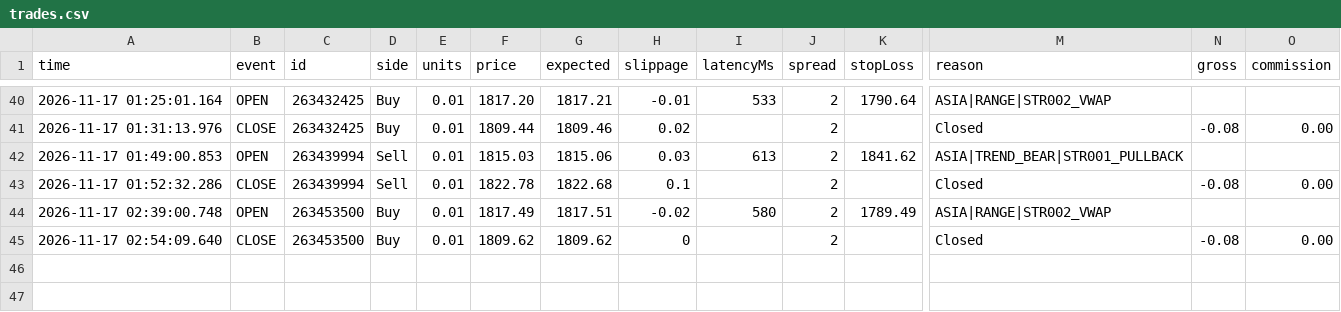
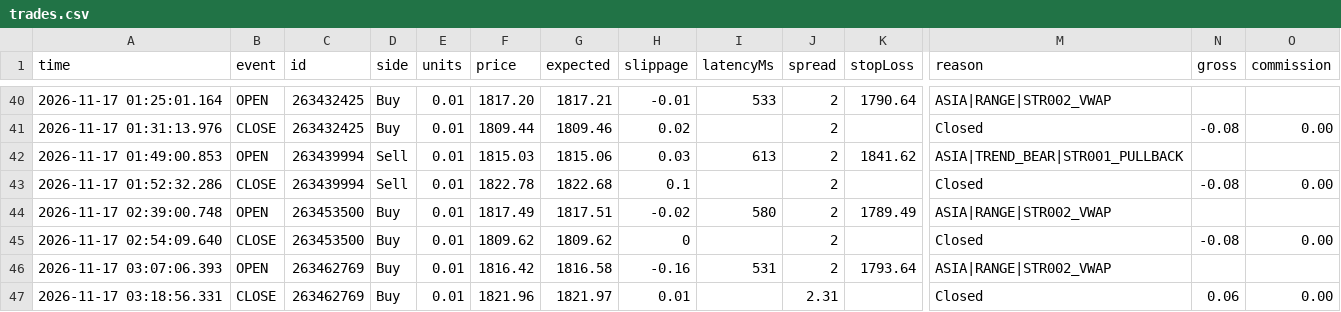
Before and after one commit to piyavutkkl-ch/tgrockza55-ai-cbot-backtest-lab, a CSV file: data/live/ETHUSD/trades.csv, drawn as a sheet; only a part is shown, gaps mark what is left out; rows hold the shown columns only; the diff names each change by its address in the sheet, - before the commit and + after, or states it on an @@ line.

```diff
--- a/data/live/ETHUSD/trades.csv
+++ b/data/live/ETHUSD/trades.csv
+row 46: 2026-11-17 03:07:06.393 | OPEN | 263462769 | Buy | 0.01 | 1816.42 | 1816.58 | -0.16 | 531 | 2 | 1793.64 | ASIA|RANGE|STR002_VWAP
+row 47: 2026-11-17 03:18:56.331 | CLOSE | 263462769 | Buy | 0.01 | 1821.96 | 1821.97 | 0.01 |  | 2.31 |  | Closed | 0.06 | 0.00
```
Also changed, not shown: data/live/BTCUSD/trades.csv, data/live/XAUUSD/trades.csv, 15 other files.
